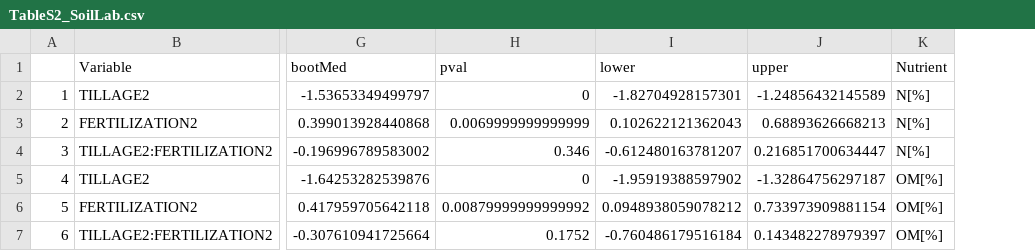
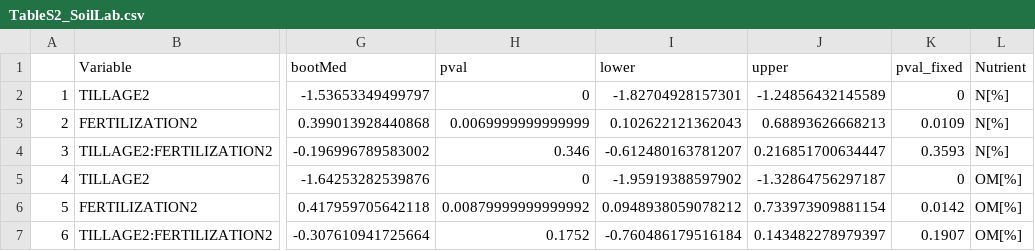
Before and after one commit to JonKampouris/Synthesis_Three_Years_Bernburg, a CSV file: OutputData/TableS2_SoilLab.csv, drawn as a sheet; only a part is shown, gaps mark what is left out; the diff names each change by its address in the sheet, - before the commit and + after, or states it on an @@ line.

```diff
--- a/OutputData/TableS2_SoilLab.csv
+++ b/OutputData/TableS2_SoilLab.csv
+column K (pval_fixed), rows 2-7: 0 | 0.0109 | 0.3593 | 0 | 0.0142 | 0.1907
```
Also changed, not shown: 2 other files.
